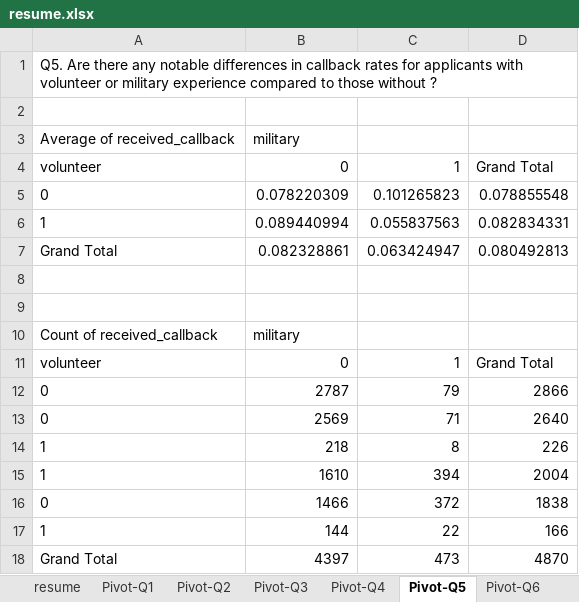
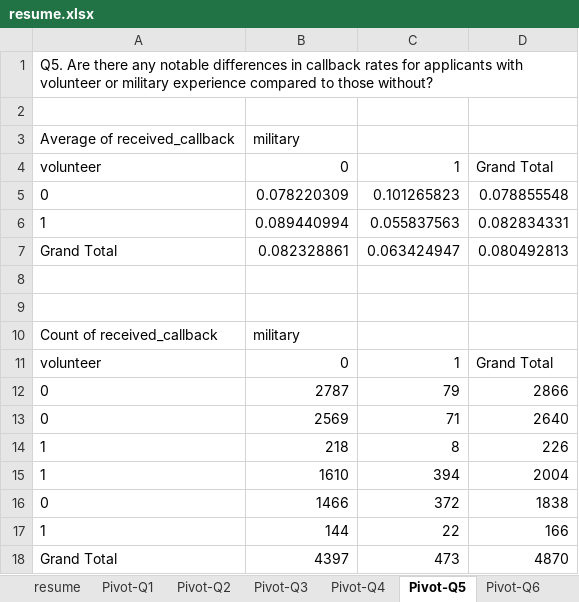
Before and after one commit to ThaiNguyen54/Business-Intelligent, an Excel workbook: data/resume.xlsx, sheet Pivot-Q5, drawn as a sheet; values as stored, in another font and other column widths than the file's, no borders; the diff names each change by its address in the sheet, - before the commit and + after, or states it on an @@ line.

```diff
--- a/data/resume.xlsx (sheet Pivot-Q5)
+++ b/data/resume.xlsx (sheet Pivot-Q5)
-A1: …to those without ?
+A1: …to those without?
```
Also changed, not shown: sheet Pivot-Q2, sheet Pivot-Q10, sheet Pivot-Q4, 5 other files.
